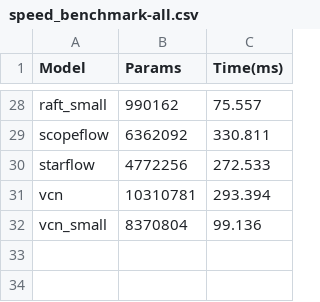
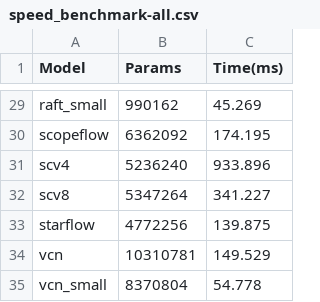
Before and after one commit to hmorimitsu/ptlflow, a CSV file: docs/source/results/speed_benchmark-all.csv, drawn as a sheet; only a part is shown, gaps mark what is left out; addresses are those after the commit; the diff covers the shown part only; the diff names each change by its address in the sheet, - before the commit and + after, or states it on an @@ line.

```diff
--- a/docs/source/results/speed_benchmark-all.csv
+++ b/docs/source/results/speed_benchmark-all.csv
-C29 (Time(ms)): 75.557
+C29 (Time(ms)): 45.269
-C30 (Time(ms)): 330.811
+C30 (Time(ms)): 174.195
+row 31: scv4 | 5236240 | 933.896
+row 32: scv8 | 5347264 | 341.227
-C33 (Time(ms)): 272.533
+C33 (Time(ms)): 139.875
-C34 (Time(ms)): 293.394
+C34 (Time(ms)): 149.529
-C35 (Time(ms)): 99.136
+C35 (Time(ms)): 54.778
```
Also changed, not shown: 1 added row and 26 edited cells elsewhere in this file, 1 other file.
